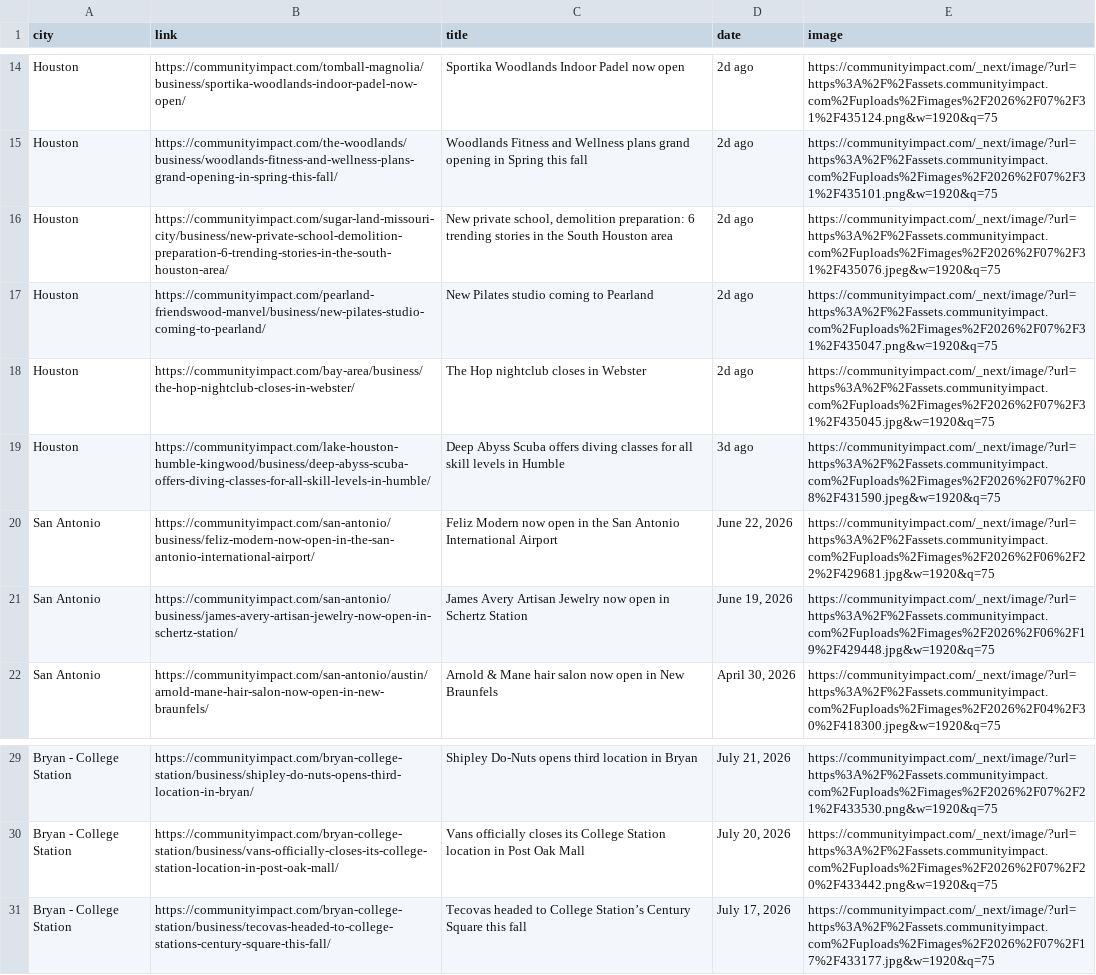
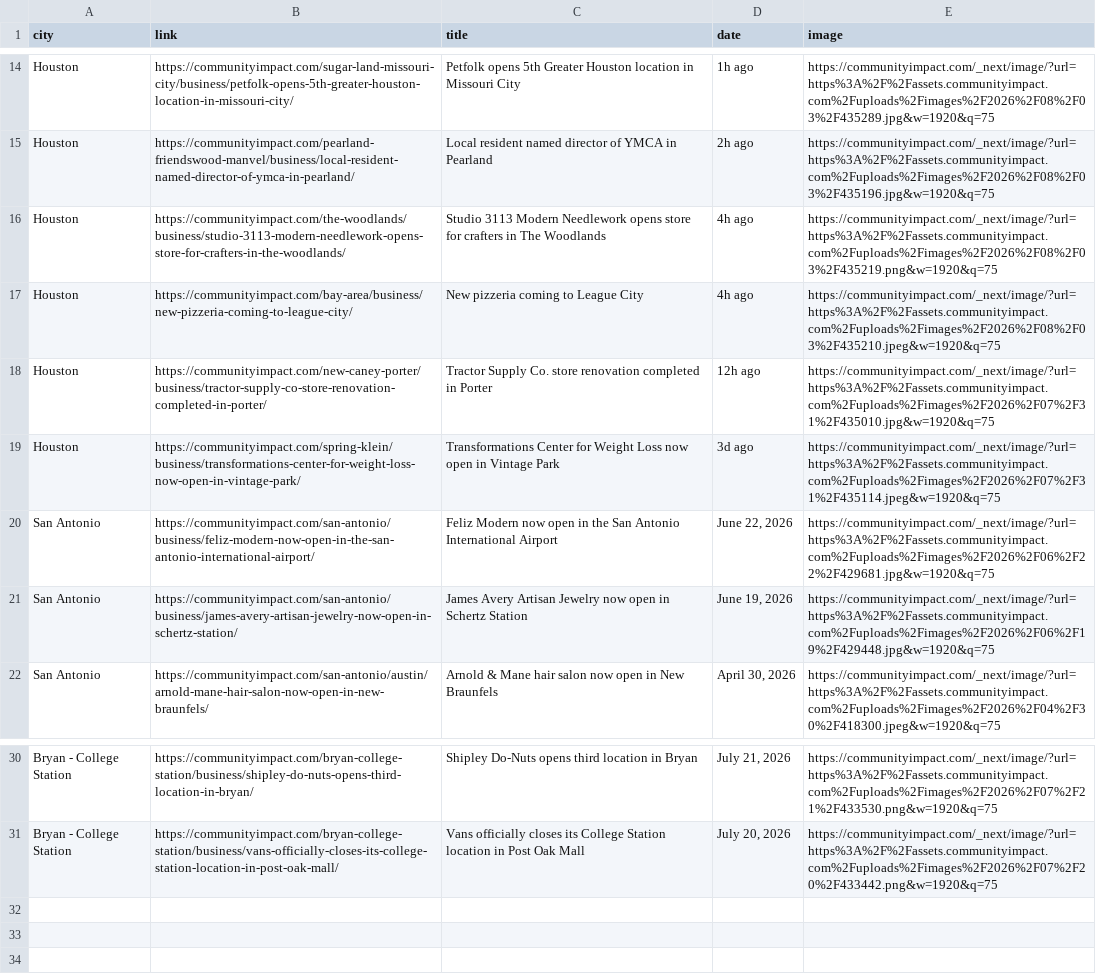
Before and after one commit to suryakantrajput-CP/retail-news-scraper, a CSV file: data/community_impact/community_impact_2026-08-03.csv, drawn as a sheet; only a part is shown, gaps mark what is left out; removed rows and columns are numbered as before the commit, all else as after; the diff covers the shown part only; the diff names each change by its address in the sheet, - before the commit and + after, or states it on an @@ line.

```diff
--- a/data/community_impact/community_impact_2026-08-03.csv
+++ b/data/community_impact/community_impact_2026-08-03.csv
-B14 (link): https://communityimpact.com/tomball-magnolia/business/sportika-woodlands-indoor-padel-now-open/
+B14 (link): https://communityimpact.com/sugar-land-missouri-city/business/petfolk-opens-5th-greater-houston-location-in-missouri-city/
-C14 (title): Sportika Woodlands Indoor Padel now open
+C14 (title): Petfolk opens 5th Greater Houston location in Missouri City
-D14 (date): 2d ago
+D14 (date): 1h ago
-E14 (image): https://communityimpact.com/_next/image/?url=https%3A%2F%2Fassets.communityimpact.com%2Fuploads%2Fimages%2F2026%2F07%2F31%2F435124.png&w=1920&q=75
+E14 (image): https://communityimpact.com/_next/image/?url=https%3A%2F%2Fassets.communityimpact.com%2Fuploads%2Fimages%2F2026%2F08%2F03%2F435289.jpg&w=1920&q=75
-B15 (link): https://communityimpact.com/the-woodlands/business/woodlands-fitness-and-wellness-plans-grand-opening-in-spring-this-fall/
+B15 (link): https://communityimpact.com/pearland-friendswood-manvel/business/local-resident-named-director-of-ymca-in-pearland/
-C15 (title): Woodlands Fitness and Wellness plans grand opening in Spring this fall
+C15 (title): Local resident named director of YMCA in Pearland
-D15 (date): 2d ago
+D15 (date): 2h ago
-E15 (image): https://communityimpact.com/_next/image/?url=https%3A%2F%2Fassets.communityimpact.com%2Fuploads%2Fimages%2F2026%2F07%2F31%2F435101.png&w=1920&q=75
+E15 (image): https://communityimpact.com/_next/image/?url=https%3A%2F%2Fassets.communityimpact.com%2Fuploads%2Fimages%2F2026%2F08%2F03%2F435196.jpg&w=1920&q=75
-B16 (link): https://communityimpact.com/sugar-land-missouri-city/business/new-private-school-demolition-preparation-6-trending-stories-in-the-south-houston-area/
+B16 (link): https://communityimpact.com/the-woodlands/business/studio-3113-modern-needlework-opens-store-for-crafters-in-the-woodlands/
-C16 (title): New private school, demolition preparation: 6 trending stories in the South Houston area
+C16 (title): Studio 3113 Modern Needlework opens store for crafters in The Woodlands
-D16:D17 (date): 2d ago
+D16:D17 (date): 4h ago
-E16 (image): https://communityimpact.com/_next/image/?url=https%3A%2F%2Fassets.communityimpact.com%2Fuploads%2Fimages%2F2026%2F07%2F31%2F435076.jpeg&w=1920&q=75
+E16 (image): https://communityimpact.com/_next/image/?url=https%3A%2F%2Fassets.communityimpact.com%2Fuploads%2Fimages%2F2026%2F08%2F03%2F435219.png&w=1920&q=75
-B17 (link): https://communityimpact.com/pearland-friendswood-manvel/business/new-pilates-studio-coming-to-pearland/
+B17 (link): https://communityimpact.com/bay-area/business/new-pizzeria-coming-to-league-city/
-C17 (title): New Pilates studio coming to Pearland
+C17 (title): New pizzeria coming to League City
-E17 (image): https://communityimpact.com/_next/image/?url=https%3A%2F%2Fassets.communityimpact.com%2Fuploads%2Fimages%2F2026%2F07%2F31%2F435047.png&w=1920&q=75
+E17 (image): https://communityimpact.com/_next/image/?url=https%3A%2F%2Fassets.communityimpact.com%2Fuploads%2Fimages%2F2026%2F08%2F03%2F435210.jpeg&w=1920&q=75
-B18 (link): https://communityimpact.com/bay-area/business/the-hop-nightclub-closes-in-webster/
+B18 (link): https://communityimpact.com/new-caney-porter/business/tractor-supply-co-store-renovation-completed-in-porter/
-C18 (title): The Hop nightclub closes in Webster
+C18 (title): Tractor Supply Co. store renovation completed in Porter
-D18 (date): 2d ago
+D18 (date): 12h ago
-E18 (image): https://communityimpact.com/_next/image/?url=https%3A%2F%2Fassets.communityimpact.com%2Fuploads%2Fimages%2F2026%2F07%2F31%2F435045.jpg&w=1920&q=75
+E18 (image): https://communityimpact.com/_next/image/?url=https%3A%2F%2Fassets.communityimpact.com%2Fuploads%2Fimages%2F2026%2F07%2F31%2F435010.jpg&w=1920&q=75
-B19 (link): https://communityimpact.com/lake-houston-humble-kingwood/business/deep-abyss-scuba-offers-diving-classes-for-all-skill-levels-in-humble/
+B19 (link): https://communityimpact.com/spring-klein/business/transformations-center-for-weight-loss-now-open-in-vintage-park/
-C19 (title): Deep Abyss Scuba offers diving classes for all skill levels in Humble
+C19 (title): Transformations Center for Weight Loss now open in Vintage Park
-E19 (image): https://communityimpact.com/_next/image/?url=https%3A%2F%2Fassets.communityimpact.com%2Fuploads%2Fimages%2F2026%2F07%2F08%2F431590.jpeg&w=1920&q=75
+E19 (image): https://communityimpact.com/_next/image/?url=https%3A%2F%2Fassets.communityimpact.com%2Fuploads%2Fimages%2F2026%2F07%2F31%2F435114.jpeg&w=1920&q=75
-row 31: Bryan - College Station | https://communityimpact.com/bryan-college-station/business/tecovas-headed-to-college-stations-century-square-this-fall/ | Tecovas headed to College Station’s Century Square this fall | July 17, 2026 | https://communityimpact.com/_next/image/?url=https%3A%2F%2Fassets.communityimpact.com%2Fuploads%2Fimages%2F2026%2F07%2F17%2F433177.jpg&w=1920&q=75
```
Also changed, not shown: 4 added rows, 3 removed rows and 27 edited cells elsewhere in this file, master_file/community_impact_master.csv.
